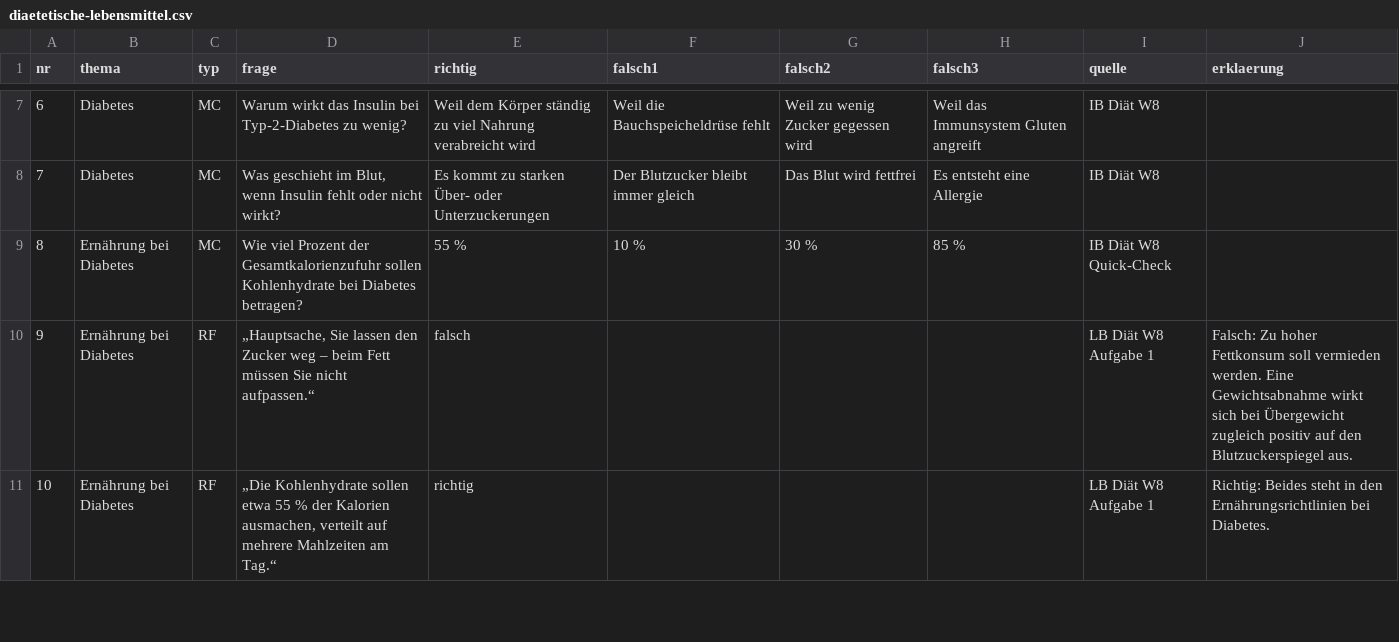
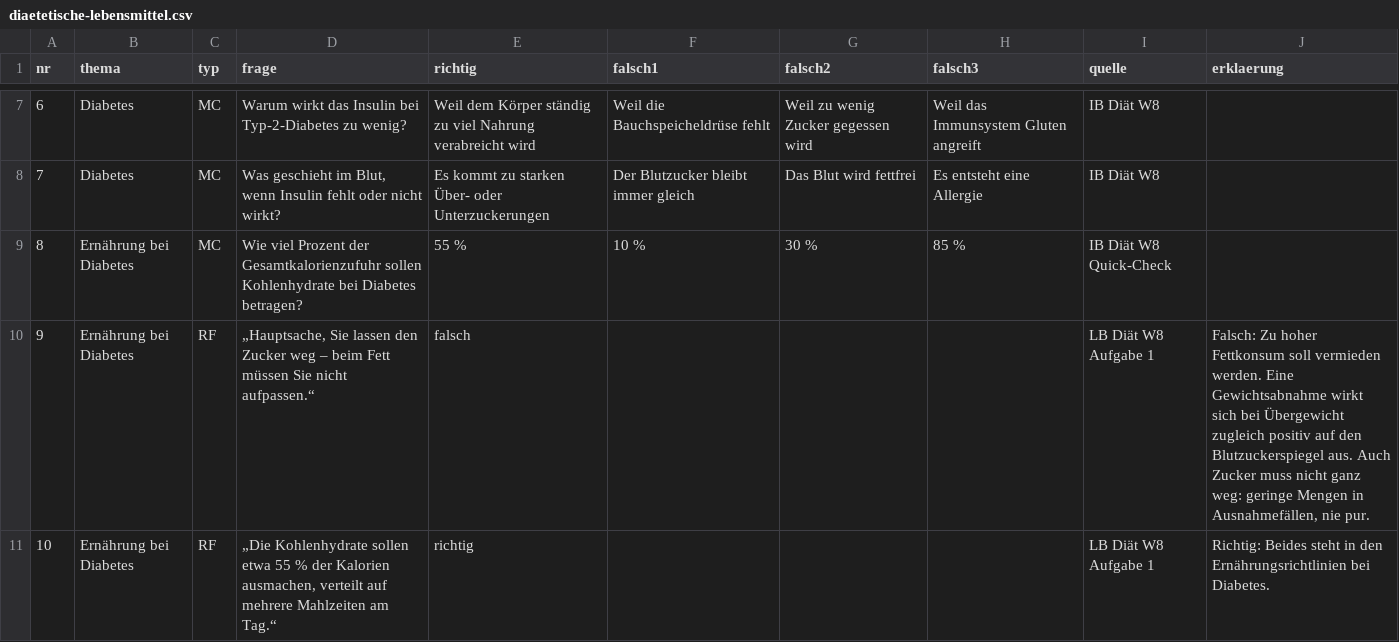
Before and after one commit to benediktknotzer-jpg/lbs-unterrichtstools, a CSV file: daten/diaetetische-lebensmittel.csv, drawn as a sheet; only a part is shown, gaps mark what is left out; the diff covers the shown part only.

```diff
--- a/daten/diaetetische-lebensmittel.csv
+++ b/daten/diaetetische-lebensmittel.csv
@@ -9,3 +9,3 @@ nr;thema;typ;frage;richtig;falsch1;falsch2;falsch3;quelle;erklaerung
 8;Ernährung bei Diabetes;MC;Wie viel Prozent der Gesamtkalorienzufuhr sollen Kohlenhydrate bei Diabetes betragen?;55 %;10 %;30 %;85 %;IB Diät W8 Quick-Check;
-9;Ernährung bei Diabetes;RF;„Hauptsache, Sie lassen den Zucker weg – beim Fett müssen Sie nicht aufpassen.“;falsch;;;;LB Diät W8 Aufgabe 1;Falsch: Zu hoher Fettkonsum soll vermieden werden. Eine Gewichtsabnahme wirkt sich bei Übergewicht zugleich positiv auf den Blutzuckerspiegel aus.
+9;Ernährung bei Diabetes;RF;„Hauptsache, Sie lassen den Zucker weg – beim Fett müssen Sie nicht aufpassen.“;falsch;;;;LB Diät W8 Aufgabe 1;Falsch: Zu hoher Fettkonsum soll vermieden werden. Eine Gewichtsabnahme wirkt sich bei Übergewicht zugleich positiv auf den Blutzuckerspiegel aus. Auch Zucker muss nicht ganz weg: geringe Mengen in Ausnahmefällen, nie pur.
 10;Ernährung bei Diabetes;RF;„Die Kohlenhydrate sollen etwa 55 % der Kalorien ausmachen, verteilt auf mehrere Mahlzeiten am Tag.“;richtig;;;;LB Diät W8 Aufgabe 1;Richtig: Beides steht in den Ernährungsrichtlinien bei Diabetes.
```
Also changed, not shown: 4 edited cells elsewhere in this file, daten/eier.csv, daten/feinkost-zusatzverkauf.csv, 12 other files.
